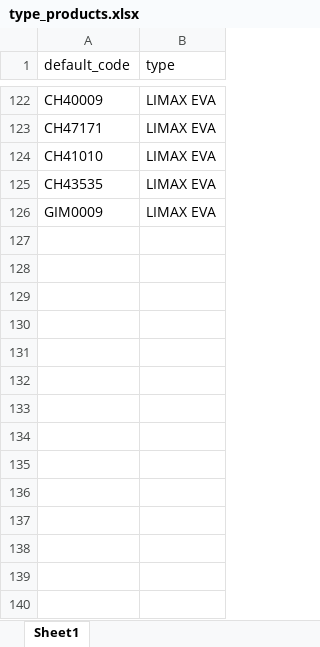
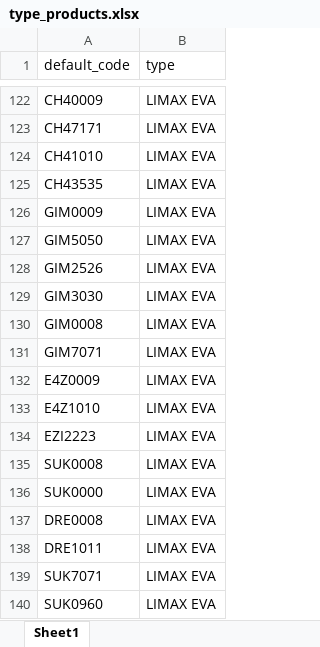
Before and after one commit to nguyenphanma/Shondo, an Excel workbook: type_products.xlsx, sheet Sheet1, drawn as a sheet; only a part is shown, gaps mark what is left out; values as stored, in another font and other column widths than the file's, no borders; the diff names each change by its address in the sheet, - before the commit and + after, or states it on an @@ line.

```diff
--- a/type_products.xlsx (sheet Sheet1)
+++ b/type_products.xlsx (sheet Sheet1)
+row 127: GIM5050 | LIMAX EVA
+row 128: GIM2526 | LIMAX EVA
+row 129: GIM3030 | LIMAX EVA
+row 130: GIM0008 | LIMAX EVA
+row 131: GIM7071 | LIMAX EVA
+row 132: E4Z0009 | LIMAX EVA
+row 133: E4Z1010 | LIMAX EVA
+row 134: EZI2223 | LIMAX EVA
+row 135: SUK0008 | LIMAX EVA
+row 136: SUK0000 | LIMAX EVA
+row 137: DRE0008 | LIMAX EVA
+row 138: DRE1011 | LIMAX EVA
+row 139: SUK7071 | LIMAX EVA
+row 140: SUK0960 | LIMAX EVA
```
Also changed, not shown: table_adjust.xlsx, 35 other files.
